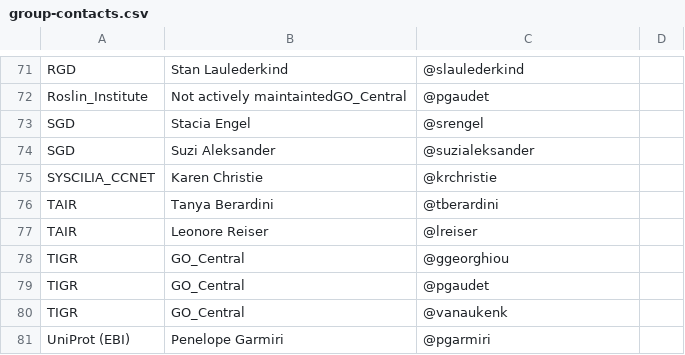
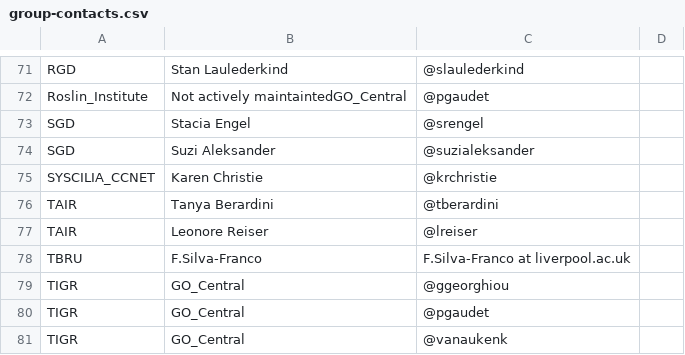
Before and after one commit to geneontology/go-site, a CSV file: metadata/group-contacts.csv, drawn as a sheet; only a part is shown, gaps mark what is left out; the shorter side is filled out with more unchanged rows.

Commit message:
Update group-contacts.csv

```diff
--- a/metadata/group-contacts.csv
+++ b/metadata/group-contacts.csv
@@ -77,2 +77,3 @@ TAIR,Tanya Berardini,@tberardini,
 TAIR,Leonore Reiser,@lreiser,
+TBRU,F.Silva-Franco, F.Silva-Franco at liverpool.ac.uk,
 TIGR,GO_Central,@ggeorghiou,
```
